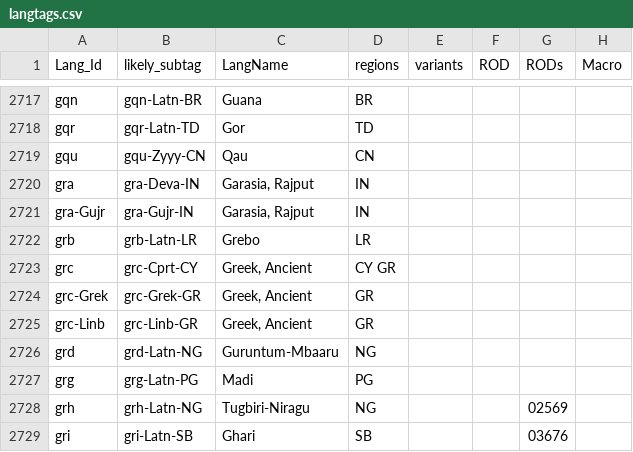
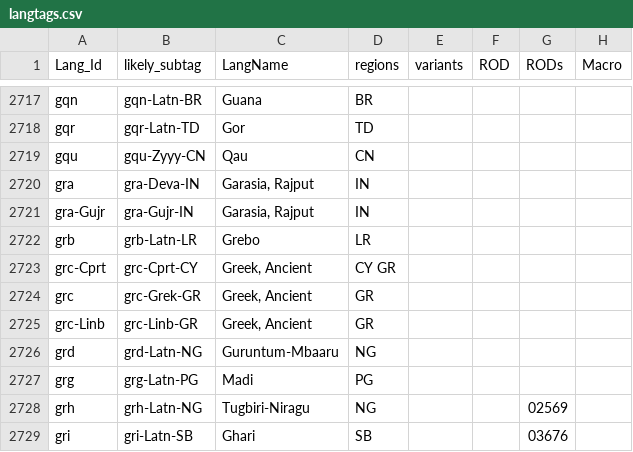
Before and after one commit to silnrsi/langtags, a CSV file: source/langtags.csv, drawn as a sheet; only a part is shown, gaps mark what is left out; the diff names each change by its address in the sheet, - before the commit and + after, or states it on an @@ line.

Commit message:
Change grc to be for Grek and not Cprt

```diff
--- a/source/langtags.csv
+++ b/source/langtags.csv
-A2723 (Lang_Id): grc
+A2723 (Lang_Id): grc-Cprt
-A2724 (Lang_Id): grc-Grek
+A2724 (Lang_Id): grc
```
